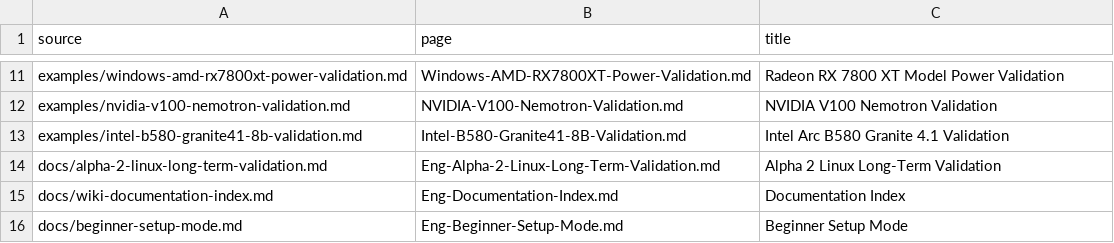
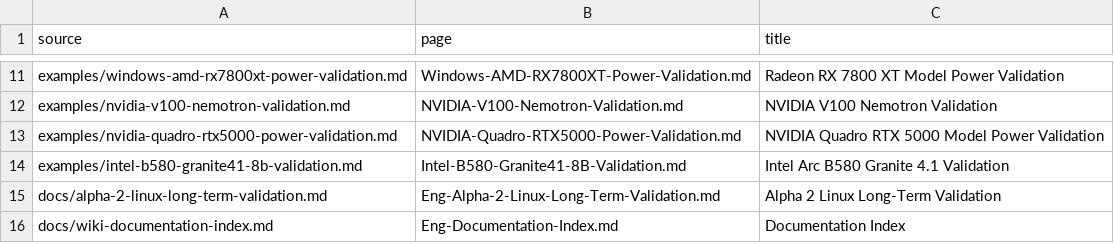
Before and after one commit to hysel/haven-42, a TSV file: config/wiki-sync.tsv, drawn as a sheet; only a part is shown, gaps mark what is left out; the shorter side is filled out with more unchanged rows; the diff names each change by its address in the sheet, - before the commit and + after, or states it on an @@ line.

Commit message:
Document Quadro RTX 5000 power evidence (#87)

```diff
--- a/config/wiki-sync.tsv
+++ b/config/wiki-sync.tsv
+row 13: examples/nvidia-quadro-rtx5000-power-validation.md | NVIDIA-Quadro-RTX5000-Power-Validation.md | NVIDIA Quadro RTX 5000 Model Power Validation
```
Also changed, not shown: 8 other files.
